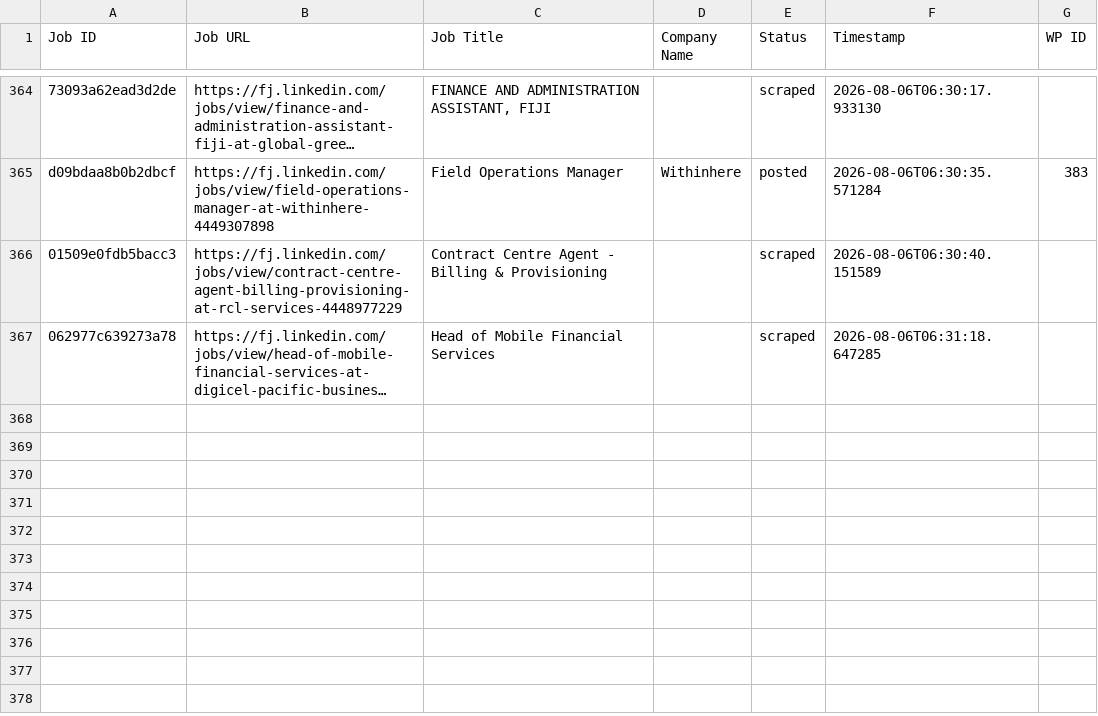
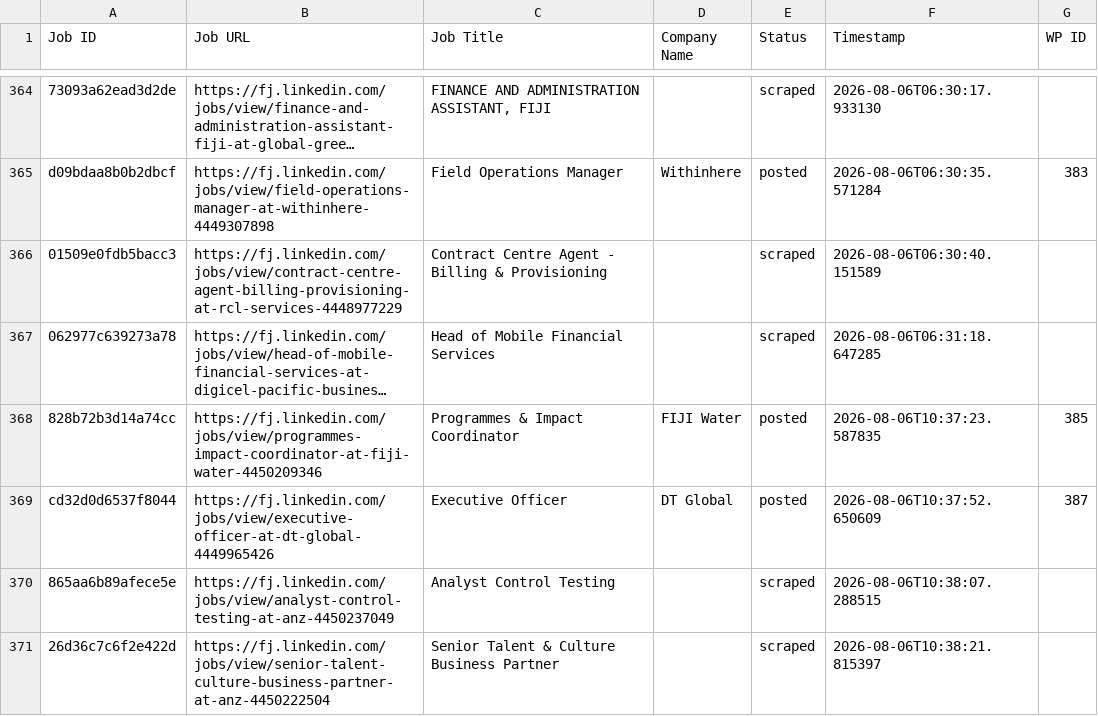
Before and after one commit to innovationinc2000/fj, a CSV file: processed_jobs.csv, drawn as a sheet; only a part is shown, gaps mark what is left out; long unchanged cells end in …; the diff names each change by its address in the sheet, - before the commit and + after, or states it on an @@ line.

```diff
--- a/processed_jobs.csv
+++ b/processed_jobs.csv
+row 368: 828b72b3d14a74cc | https://fj.linkedin.com/jobs/view/programmes-impact-coordinator-at-fiji-water-4450209346 | Programmes & Impact Coordinator | FIJI Water | posted | 2026-08-06T10:37:23.587835 | 385
+row 369: cd32d0d6537f8044 | https://fj.linkedin.com/jobs/view/executive-officer-at-dt-global-4449965426 | Executive Officer | DT Global | posted | 2026-08-06T10:37:52.650609 | 387
+row 370: 865aa6b89afece5e | https://fj.linkedin.com/jobs/view/analyst-control-testing-at-anz-4450237049 | Analyst Control Testing |  | scraped | 2026-08-06T10:38:07.288515
+row 371: 26d36c7c6f2e422d | https://fj.linkedin.com/jobs/view/senior-talent-culture-business-partner-at-anz-4450222504 | Senior Talent & Culture Business Partner |  | scraped | 2026-08-06T10:38:21.815397
```
